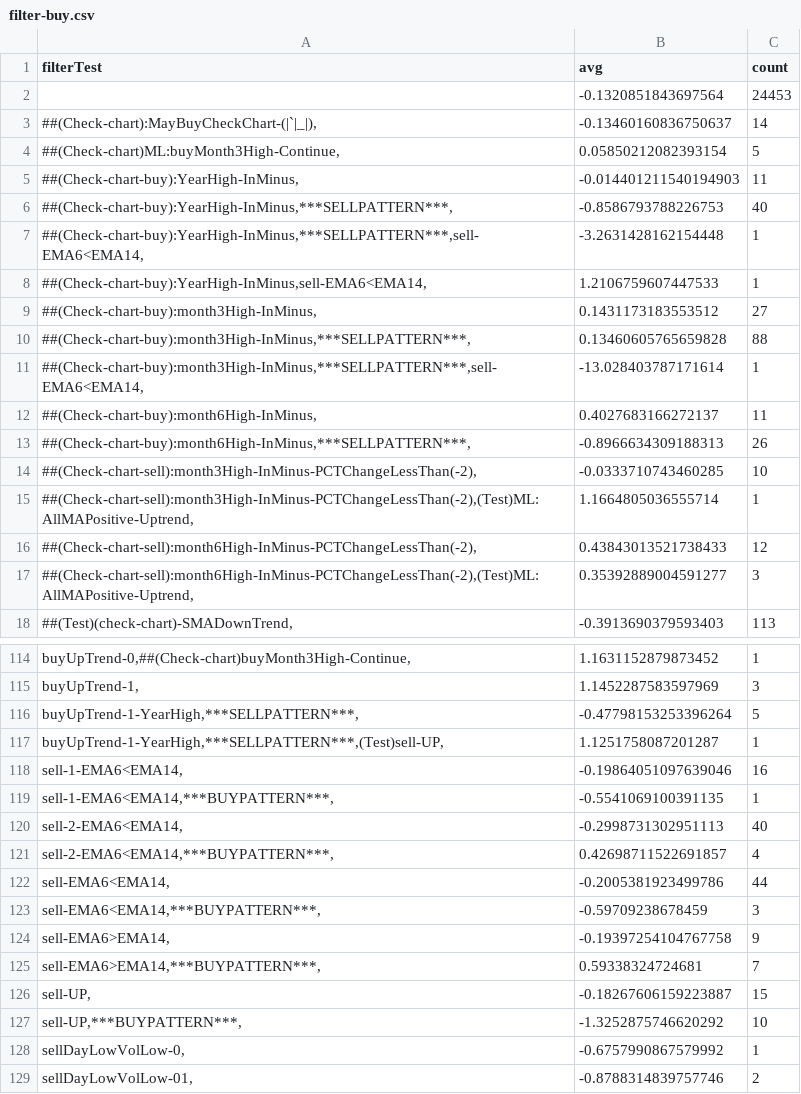
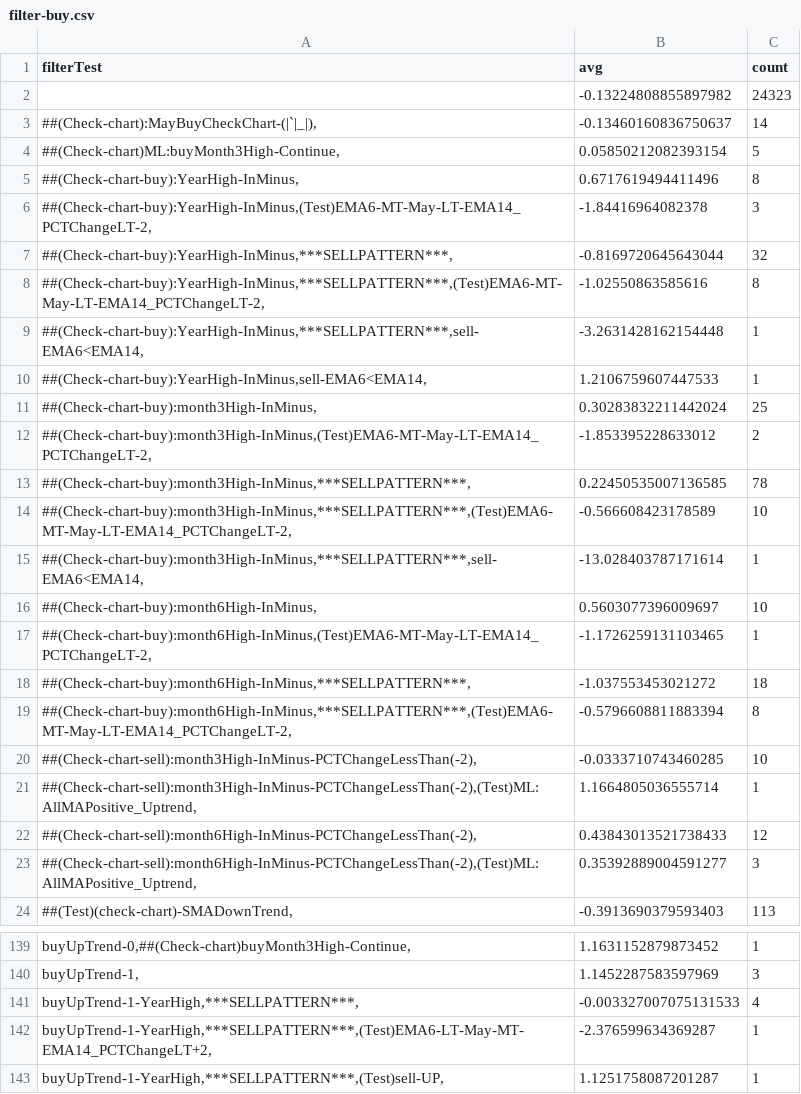
Before and after one commit to omarrohit20/rohit, a CSV file: src/data-import/nselist/filter-buy.csv, drawn as a sheet; only a part is shown, gaps mark what is left out; the shorter side is filled out with more unchanged rows; the diff covers the shown part only.

```diff
--- a/src/data-import/nselist/filter-buy.csv
+++ b/src/data-import/nselist/filter-buy.csv
@@ -1,18 +1,24 @@
 filterTest,avg,count
-,-0.1320851843697564,24453
+,-0.13224808855897982,24323
 "##(Check-chart):MayBuyCheckChart-(|`|_|),",-0.13460160836750637,14
 "##(Check-chart)ML:buyMonth3High-Continue,",0.05850212082393154,5
-"##(Check-chart-buy):YearHigh-InMinus,",-0.014401211540194903,11
-"##(Check-chart-buy):YearHigh-InMinus,***SELLPATTERN***,",-0.8586793788226753,40
+"##(Check-chart-buy):YearHigh-InMinus,",0.6717619494411496,8
+"##(Check-chart-buy):YearHigh-InMinus,(Test)EMA6-MT-May-LT-EMA14_PCTChangeLT-2,",-1.84416964082378,3
+"##(Check-chart-buy):YearHigh-InMinus,***SELLPATTERN***,",-0.8169720645643044,32
+"##(Check-chart-buy):YearHigh-InMinus,***SELLPATTERN***,(Test)EMA6-MT-May-LT-EMA14_PCTChangeLT-2,",-1.02550863585616,8
 "##(Check-chart-buy):YearHigh-InMinus,***SELLPATTERN***,sell-EMA6<EMA14,",-3.2631428162154448,1
 "##(Check-chart-buy):YearHigh-InMinus,sell-EMA6<EMA14,",1.2106759607447533,1
-"##(Check-chart-buy):month3High-InMinus,",0.1431173183553512,27
-"##(Check-chart-buy):month3High-InMinus,***SELLPATTERN***,",0.13460605765659828,88
+"##(Check-chart-buy):month3High-InMinus,",0.30283832211442024,25
+"##(Check-chart-buy):month3High-InMinus,(Test)EMA6-MT-May-LT-EMA14_PCTChangeLT-2,",-1.853395228633012,2
+"##(Check-chart-buy):month3High-InMinus,***SELLPATTERN***,",0.22450535007136585,78
+"##(Check-chart-buy):month3High-InMinus,***SELLPATTERN***,(Test)EMA6-MT-May-LT-EMA14_PCTChangeLT-2,",-0.566608423178589,10
 "##(Check-chart-buy):month3High-InMinus,***SELLPATTERN***,sell-EMA6<EMA14,",-13.028403787171614,1
-"##(Check-chart-buy):month6High-InMinus,",0.4027683166272137,11
-"##(Check-chart-buy):month6High-InMinus,***SELLPATTERN***,",-0.8966634309188313,26
+"##(Check-chart-buy):month6High-InMinus,",0.5603077396009697,10
+"##(Check-chart-buy):month6High-InMinus,(Test)EMA6-MT-May-LT-EMA14_PCTChangeLT-2,",-1.1726259131103465,1
+"##(Check-chart-buy):month6High-InMinus,***SELLPATTERN***,",-1.037553453021272,18
+"##(Check-chart-buy):month6High-InMinus,***SELLPATTERN***,(Test)EMA6-MT-May-LT-EMA14_PCTChangeLT-2,",-0.5796608811883394,8
 "##(Check-chart-sell):month3High-InMinus-PCTChangeLessThan(-2),",-0.0333710743460285,10
-"##(Check-chart-sell):month3High-InMinus-PCTChangeLessThan(-2),(Test)ML:AllMAPositive-Uptrend,",1.1664805036555714,1
+"##(Check-chart-sell):month3High-InMinus-PCTChangeLessThan(-2),(Test)ML:AllMAPositive_Uptrend,",1.1664805036555714,1
 "##(Check-chart-sell):month6High-InMinus-PCTChangeLessThan(-2),",0.43843013521738433,12
-"##(Check-chart-sell):month6High-InMinus-PCTChangeLessThan(-2),(Test)ML:AllMAPositive-Uptrend,",0.35392889004591277,3
+"##(Check-chart-sell):month6High-InMinus-PCTChangeLessThan(-2),(Test)ML:AllMAPositive_Uptrend,",0.35392889004591277,3
 "##(Test)(check-chart)-SMADownTrend,",-0.3913690379593403,113
@@ -115,3 +140,4 @@ filterTest,avg,count
 "buyUpTrend-1,",1.1452287583597969,3
-"buyUpTrend-1-YearHigh,***SELLPATTERN***,",-0.47798153253396264,5
+"buyUpTrend-1-YearHigh,***SELLPATTERN***,",-0.003327007075131533,4
+"buyUpTrend-1-YearHigh,***SELLPATTERN***,(Test)EMA6-LT-May-MT-EMA14_PCTChangeLT+2,",-2.376599634369287,1
 "buyUpTrend-1-YearHigh,***SELLPATTERN***,(Test)sell-UP,",1.1251758087201287,1
```
Also changed, not shown: 22 added rows, 3 removed rows and 29 edited cells elsewhere in this file.
